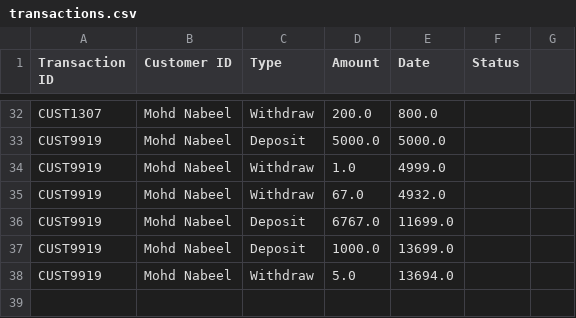
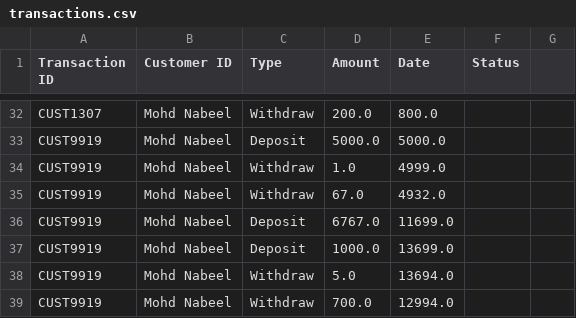
Before and after one commit to thekhannabgit/FinSecure_CPS7002B, a CSV file: data/transactions.csv, drawn as a sheet; only a part is shown, gaps mark what is left out; the diff names each change by its address in the sheet, - before the commit and + after, or states it on an @@ line.

```diff
--- a/data/transactions.csv
+++ b/data/transactions.csv
+row 39: CUST9919 | Mohd Nabeel | Withdraw | 700.0 | 12994.0
```
Also changed, not shown: data/customers.csv, 6 other files.
